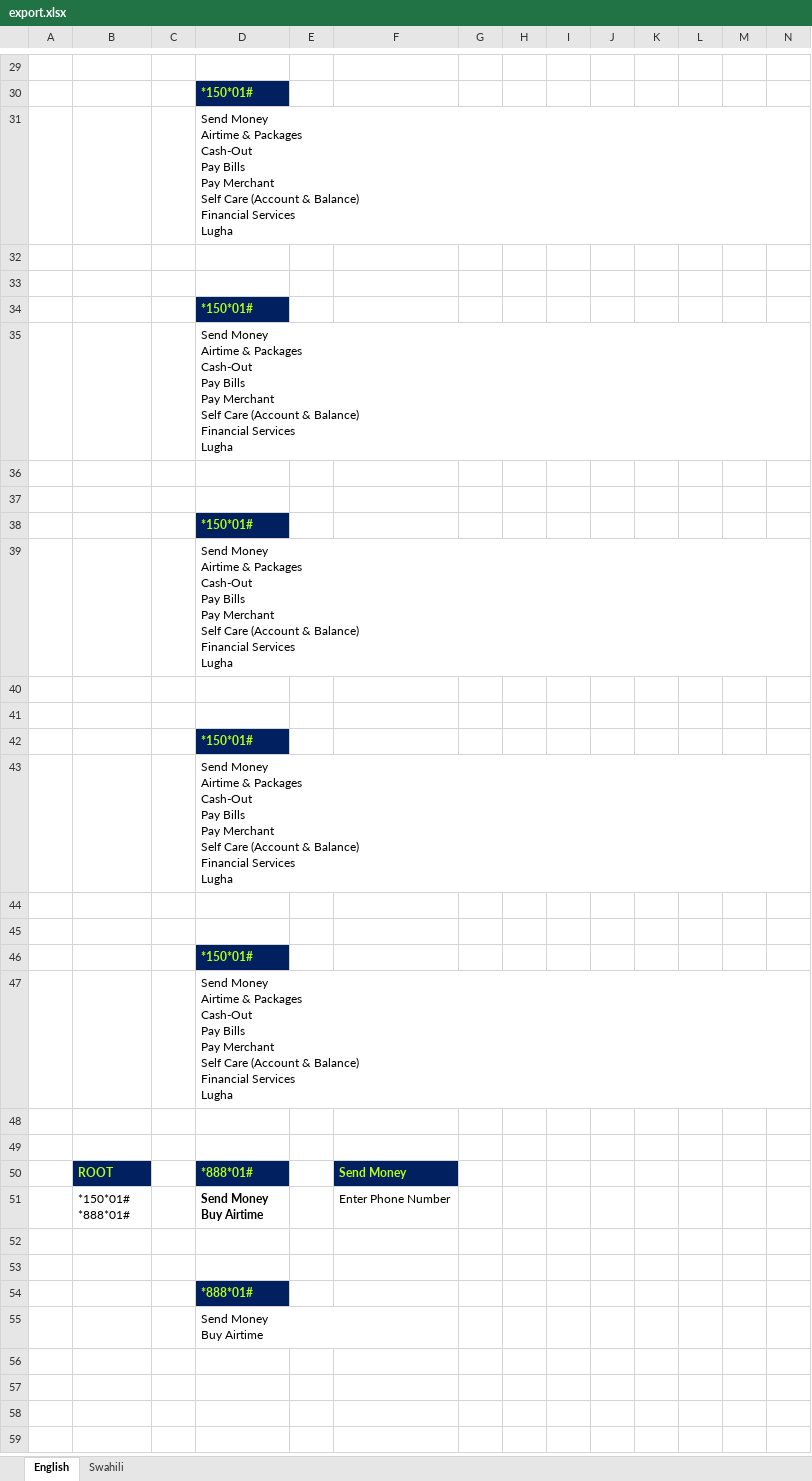
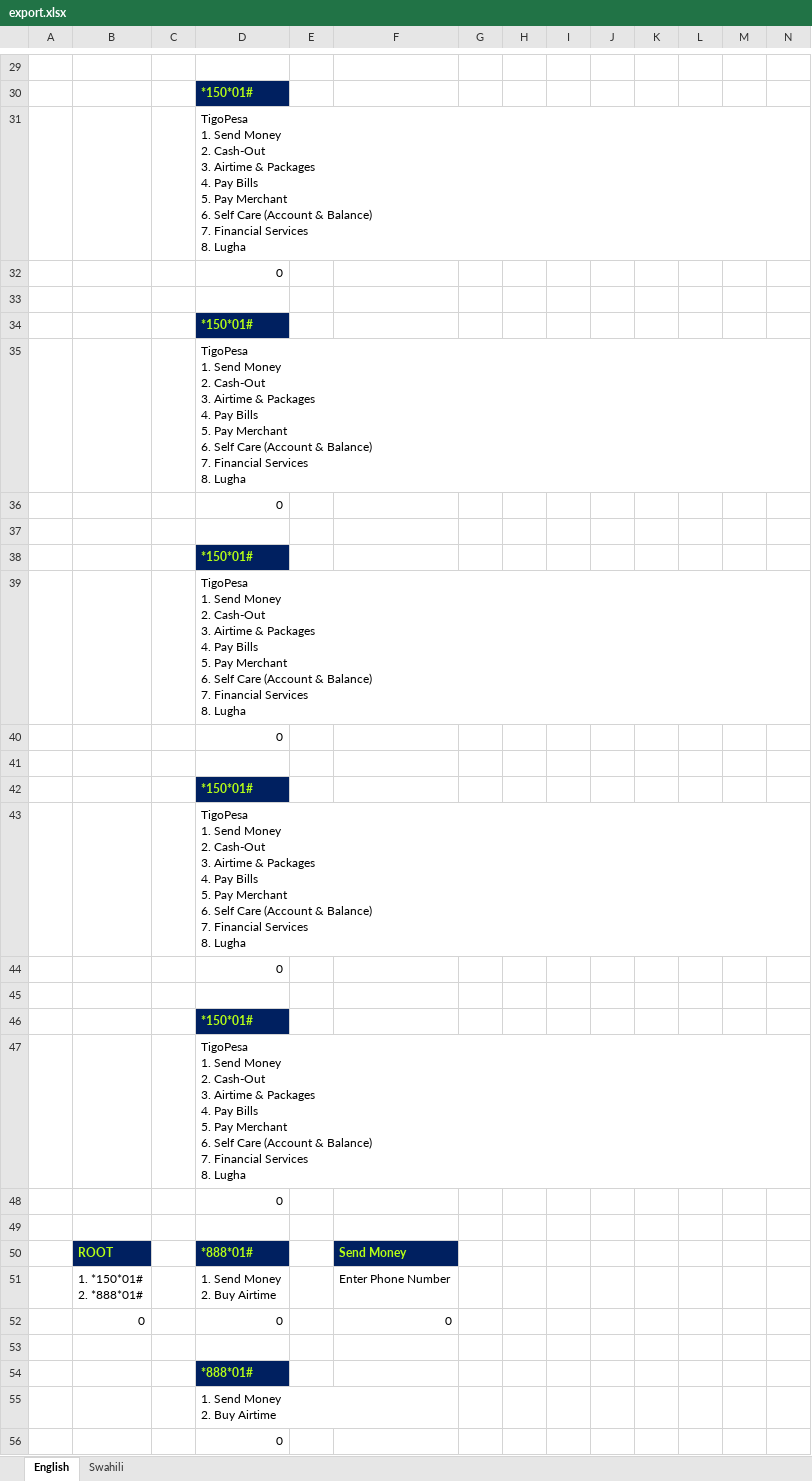
Before and after one commit to ezrankayamba/UssdBuilder, an Excel workbook: export.xlsx, sheet English, drawn as a sheet; only a part is shown, gaps mark what is left out; values as stored, in another font and other column widths than the file's, no borders; rows hold the shown columns only; ↵ is a line break in a cell; the diff covers the shown part only; the diff names each change by its address in the sheet, - before the commit and + after, or states it on an @@ line.

```diff
--- a/export.xlsx (sheet English)
+++ b/export.xlsx (sheet English)
-D31: Send Money ↵ Airtime & Packages ↵ Cash-Out ↵ Pay Bills ↵ Pay Merchant ↵ Self Care (Account & Balance) ↵ Financial Services ↵ Lugha
+D31: TigoPesa ↵ 1. Send Money ↵ 2. Cash-Out ↵ 3. Airtime & Packages ↵ 4. Pay Bills ↵ 5. Pay Merchant ↵ 6. Self Care (Account & Balance) ↵ 7. Financial Services ↵ 8. Lugha
-D32: (empty)
+D32: 0
-D35: Send Money ↵ Airtime & Packages ↵ Cash-Out ↵ Pay Bills ↵ Pay Merchant ↵ Self Care (Account & Balance) ↵ Financial Services ↵ Lugha
+D35: TigoPesa ↵ 1. Send Money ↵ 2. Cash-Out ↵ 3. Airtime & Packages ↵ 4. Pay Bills ↵ 5. Pay Merchant ↵ 6. Self Care (Account & Balance) ↵ 7. Financial Services ↵ 8. Lugha
-D36: (empty)
+D36: 0
-D39: Send Money ↵ Airtime & Packages ↵ Cash-Out ↵ Pay Bills ↵ Pay Merchant ↵ Self Care (Account & Balance) ↵ Financial Services ↵ Lugha
+D39: TigoPesa ↵ 1. Send Money ↵ 2. Cash-Out ↵ 3. Airtime & Packages ↵ 4. Pay Bills ↵ 5. Pay Merchant ↵ 6. Self Care (Account & Balance) ↵ 7. Financial Services ↵ 8. Lugha
-D40: (empty)
+D40: 0
-D43: Send Money ↵ Airtime & Packages ↵ Cash-Out ↵ Pay Bills ↵ Pay Merchant ↵ Self Care (Account & Balance) ↵ Financial Services ↵ Lugha
+D43: TigoPesa ↵ 1. Send Money ↵ 2. Cash-Out ↵ 3. Airtime & Packages ↵ 4. Pay Bills ↵ 5. Pay Merchant ↵ 6. Self Care (Account & Balance) ↵ 7. Financial Services ↵ 8. Lugha
-D44: (empty)
+D44: 0
-D47: Send Money ↵ Airtime & Packages ↵ Cash-Out ↵ Pay Bills ↵ Pay Merchant ↵ Self Care (Account & Balance) ↵ Financial Services ↵ Lugha
+D47: TigoPesa ↵ 1. Send Money ↵ 2. Cash-Out ↵ 3. Airtime & Packages ↵ 4. Pay Bills ↵ 5. Pay Merchant ↵ 6. Self Care (Account & Balance) ↵ 7. Financial Services ↵ 8. Lugha
-D48: (empty)
+D48: 0
-B51: *150*01# ↵ *888*01#
+B51: 1. *150*01# ↵ 2. *888*01#
-D51: Send Money ↵ Buy Airtime
+D51: 1. Send Money ↵ 2. Buy Airtime
-D51 bold: on
+D51 bold: off
-row 52: (empty)
+row 52:  | 0 |  | 0 |  | 0
-D55: Send Money ↵ Buy Airtime
+D55: 1. Send Money ↵ 2. Buy Airtime
+row 56:  |  |  | 0
```
Also changed, not shown: 27 edited cells and cell formats elsewhere in this sheet, sheet Swahili, 6 other files.
